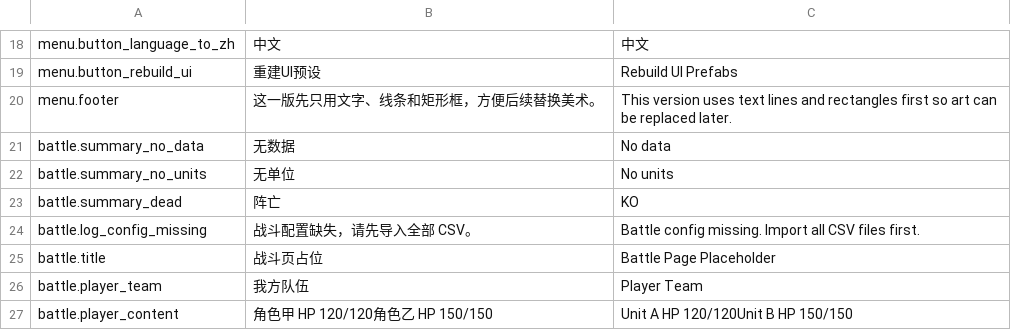
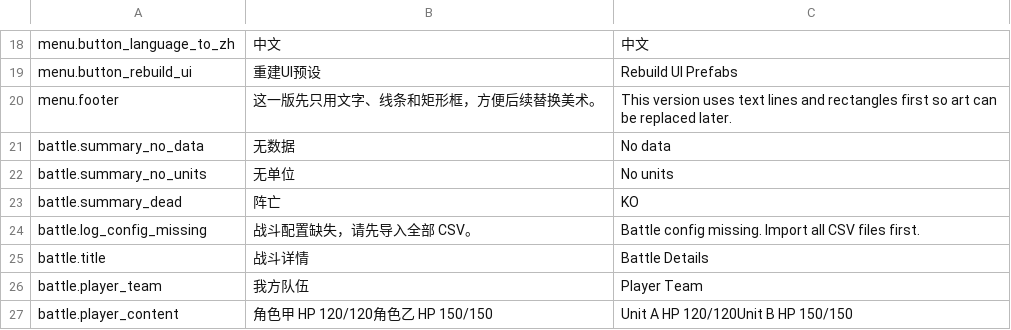
Before and after one commit to xyzhi/codexDlablo, a CSV file: Docs/Localization.csv, drawn as a sheet; only a part is shown, gaps mark what is left out.

Commit message:
Restore battle page title to battle details

```diff
--- a/Docs/Localization.csv
+++ b/Docs/Localization.csv
@@ -24,3 +24,3 @@
 "battle.log_config_missing","战斗配置缺失，请先导入全部 CSV。","Battle config missing. Import all CSV files first."
-"battle.title","战斗页占位","Battle Page Placeholder"
+"battle.title","战斗详情","Battle Details"
 "battle.player_team","我方队伍","Player Team"
```
Also changed, not shown: 1 other file.
